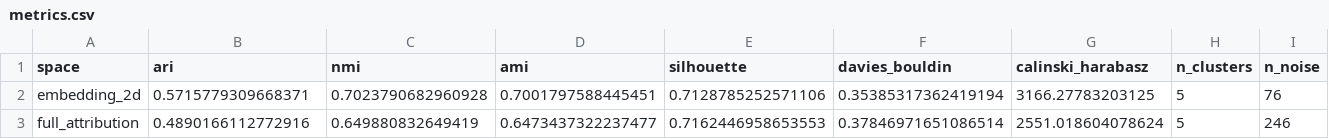
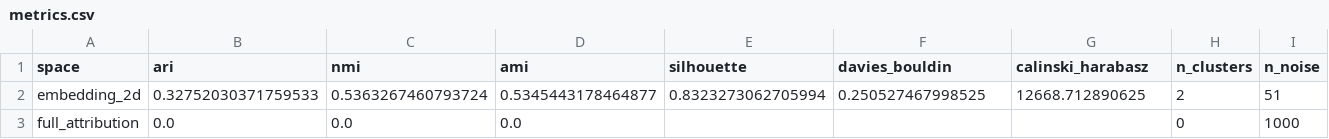
Before and after one commit to 96jsalinas/Supervised-Clustering-Experiments, a CSV file: results/r_reference_example1/metrics.csv, drawn as a sheet.

Commit message:
Update data generation technique

```diff
--- a/results/r_reference_example1/metrics.csv
+++ b/results/r_reference_example1/metrics.csv
@@ -1,3 +1,3 @@
 space,ari,nmi,ami,silhouette,davies_bouldin,calinski_harabasz,n_clusters,n_noise
-embedding_2d,0.5715779309668371,0.7023790682960928,0.7001797588445451,0.7128785252571106,0.35385317362419194,3166.27783203125,5,76
-full_attribution,0.4890166112772916,0.649880832649419,0.6473437322237477,0.7162446958653553,0.37846971651086514,2551.018604078624,5,246
+embedding_2d,0.32752030371759533,0.5363267460793724,0.5345443178464877,0.8323273062705994,0.250527467998525,12668.712890625,2,51
+full_attribution,0.0,0.0,0.0,,,,0,1000
```
Also changed, not shown: results/cooper_dbscan/metrics.csv, results/hdbscan_baseline/metrics.csv, 22 other files.
